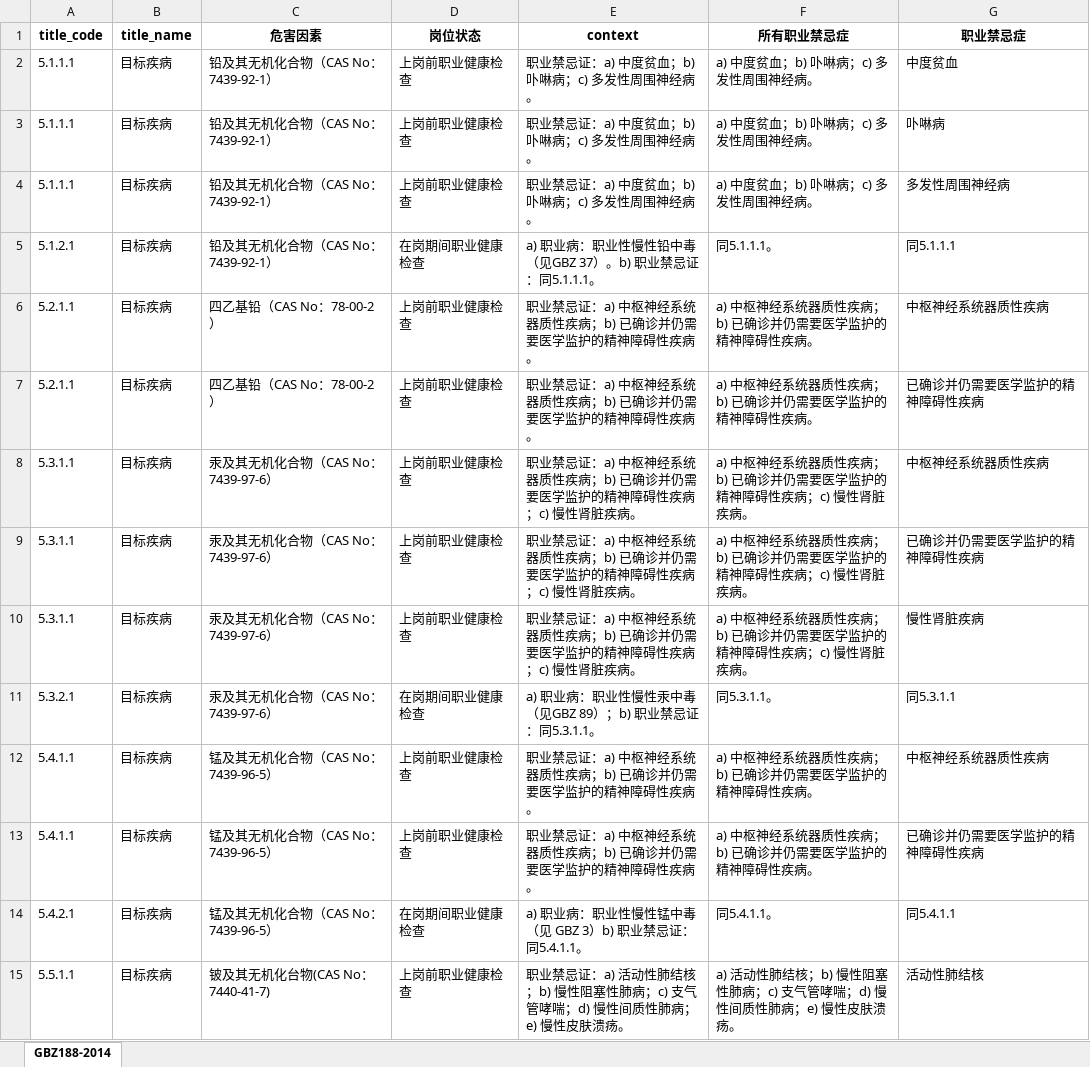
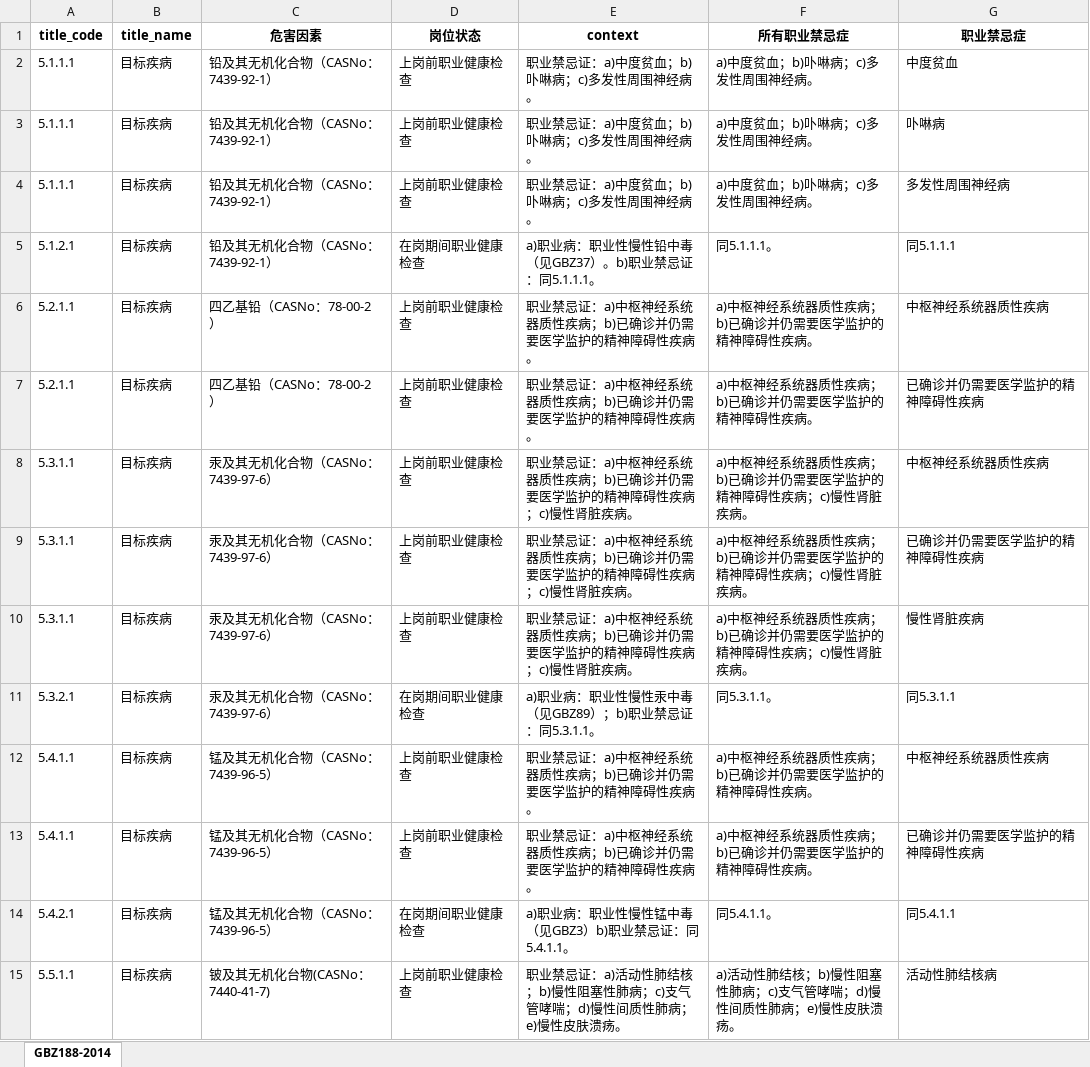
Before and after one commit to msun-jxch/oh, an Excel workbook: res/职业禁忌症关联.xlsx, sheet GBZ188-2014, drawn as a sheet; only a part is shown; values as stored, in another font and other column widths than the file's, no borders; the diff covers the shown part only; the diff names each change by its address in the sheet, - before the commit and + after, or states it on an @@ line.

```diff
--- a/res/职业禁忌症关联.xlsx (sheet GBZ188-2014)
+++ b/res/职业禁忌症关联.xlsx (sheet GBZ188-2014)
-C2:C5 (危害因素): 铅及其无机化合物（CAS No：7439-92-1）
+C2:C5 (危害因素): 铅及其无机化合物（CASNo：7439-92-1）
-E2:E4 (context): 职业禁忌证：a) 中度贫血；b) 卟啉病；c) 多发性周围神经病。
+E2:E4 (context): 职业禁忌证：a)中度贫血；b)卟啉病；c)多发性周围神经病。
-F2:F4 (所有职业禁忌症): a) 中度贫血；b) 卟啉病；c) 多发性周围神经病。
+F2:F4 (所有职业禁忌症): a)中度贫血；b)卟啉病；c)多发性周围神经病。
-E5 (context): a) 职业病：职业性慢性铅中毒（见GBZ 37）。b) 职业禁忌证：同5.1.1.1。
+E5 (context): a)职业病：职业性慢性铅中毒（见GBZ37）。b)职业禁忌证：同5.1.1.1。
-C6:C7 (危害因素): 四乙基铅（CAS No：78-00-2）
+C6:C7 (危害因素): 四乙基铅（CASNo：78-00-2）
-E6:E7 (context): 职业禁忌证：a) 中枢神经系统器质性疾病；b) 已确诊并仍需要医学监护的精神障碍性疾病。
+E6:E7 (context): 职业禁忌证：a)中枢神经系统器质性疾病；b)已确诊并仍需要医学监护的精神障碍性疾病。
-F6:F7 (所有职业禁忌症): a) 中枢神经系统器质性疾病；b) 已确诊并仍需要医学监护的精神障碍性疾病。
+F6:F7 (所有职业禁忌症): a)中枢神经系统器质性疾病；b)已确诊并仍需要医学监护的精神障碍性疾病。
-C8:C11 (危害因素): 汞及其无机化合物（CAS No：7439-97-6）
+C8:C11 (危害因素): 汞及其无机化合物（CASNo：7439-97-6）
-E8:E10 (context): …脏疾病。
+E8:E10 (context): …脏疾病。
-F8:F10 (所有职业禁忌症): …脏疾病。
+F8:F10 (所有职业禁忌症): …脏疾病。
-E11 (context): a) 职业病：职业性慢性汞中毒（见GBZ 89）；b) 职业禁忌证：同5.3.1.1。
+E11 (context): a)职业病：职业性慢性汞中毒（见GBZ89）；b)职业禁忌证：同5.3.1.1。
-C12:C14 (危害因素): 锰及其无机化合物（CAS No：7439-96-5）
+C12:C14 (危害因素): 锰及其无机化合物（CASNo：7439-96-5）
-E12:E13 (context): 职业禁忌证：a) 中枢神经系统器质性疾病；b) 已确诊并仍需要医学监护的精神障碍性疾病。
+E12:E13 (context): 职业禁忌证：a)中枢神经系统器质性疾病；b)已确诊并仍需要医学监护的精神障碍性疾病。
-F12:F13 (所有职业禁忌症): a) 中枢神经系统器质性疾病；b) 已确诊并仍需要医学监护的精神障碍性疾病。
+F12:F13 (所有职业禁忌症): a)中枢神经系统器质性疾病；b)已确诊并仍需要医学监护的精神障碍性疾病。
-E14 (context): a) 职业病：职业性慢性锰中毒（见 GBZ 3）b) 职业禁忌证：同5.4.1.1。
+E14 (context): a)职业病：职业性慢性锰中毒（见GBZ3）b)职业禁忌证：同5.4.1.1。
-C15 (危害因素): 铍及其无机化台物(CAS No：7440-41-7)
+C15 (危害因素): 铍及其无机化台物(CASNo：7440-41-7)
-E15 (context): …肤溃疡。
+E15 (context): …肤溃疡。
-F15 (所有职业禁忌症): …肤溃疡。
+F15 (所有职业禁忌症): …肤溃疡。
-G15 (职业禁忌症): 活动性肺结核
+G15 (职业禁忌症): 活动性肺结核病
```
Also changed, not shown: 627 edited cells elsewhere in this sheet, res/危害因素关联.xlsx, 7 other files.
